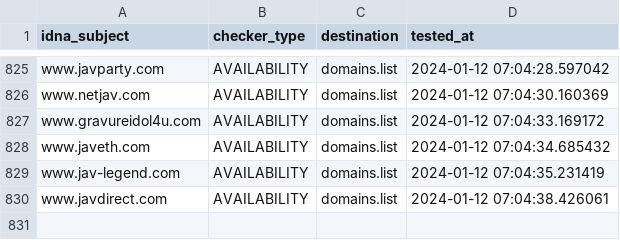
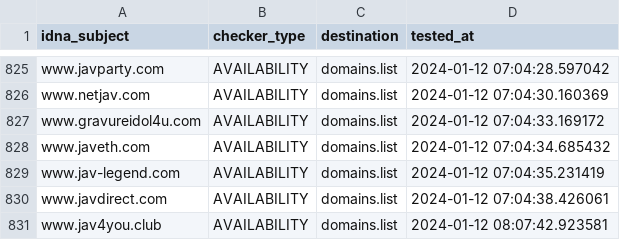
Before and after one commit to Ultimate-Hosts-Blacklist/Bad_JAV_Sites, a CSV file: .pyfunceble/inactive.csv, drawn as a sheet; only a part is shown, gaps mark what is left out.

```diff
--- a/.pyfunceble/inactive.csv
+++ b/.pyfunceble/inactive.csv
@@ -830 +830,2 @@ www.jav-legend.com,AVAILABILITY,domains.list,2024-01-12 07:04:35.231419
 www.javdirect.com,AVAILABILITY,domains.list,2024-01-12 07:04:38.426061
+www.jav4you.club,AVAILABILITY,domains.list,2024-01-12 08:07:42.923581
```
Also changed, not shown: 20 other files.
